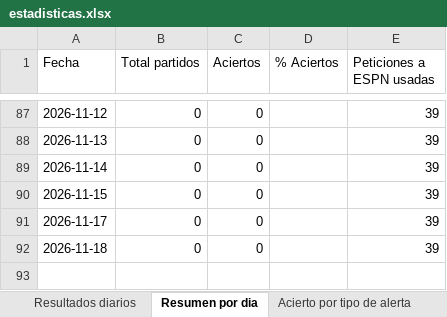
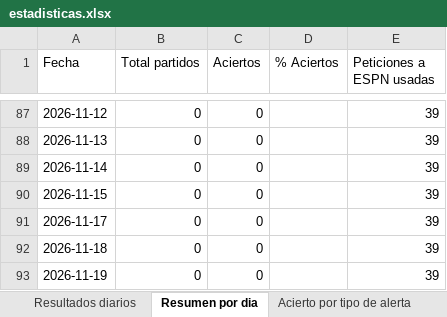
Before and after one commit to erikolivo/alertas-excel, an Excel workbook: data/estadisticas.xlsx, sheet Resumen por dia, drawn as a sheet; only a part is shown, gaps mark what is left out; values as stored, in another font and other column widths than the file's, no borders; the diff names each change by its address in the sheet, - before the commit and + after, or states it on an @@ line.

```diff
--- a/data/estadisticas.xlsx (sheet Resumen por dia)
+++ b/data/estadisticas.xlsx (sheet Resumen por dia)
+row 93: 2026-11-19 | 0 | 0 |  | 39
```
Also changed, not shown: 2 other files.
